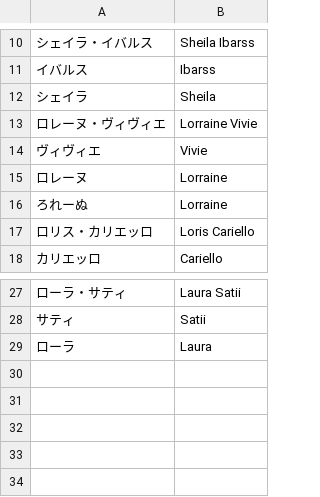
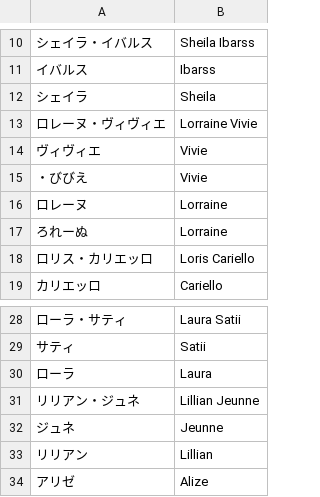
Before and after one commit to nille02/mtl, a TSV file: data/wordlist/Immortal Adventurer/characters.tsv, drawn as a sheet; only a part is shown, gaps mark what is left out; the diff names each change by its address in the sheet, - before the commit and + after, or states it on an @@ line.

```diff
--- a/data/wordlist/Immortal Adventurer/characters.tsv
+++ b/data/wordlist/Immortal Adventurer/characters.tsv
+row 15: ・びびえ | Vivie
+row 31: リリアン・ジュネ | Lillian Jeunne
+row 32: ジュネ | Jeunne
+row 33: リリアン | Lillian
+row 34: アリゼ | Alize
```
Also changed, not shown: 1 other file.
